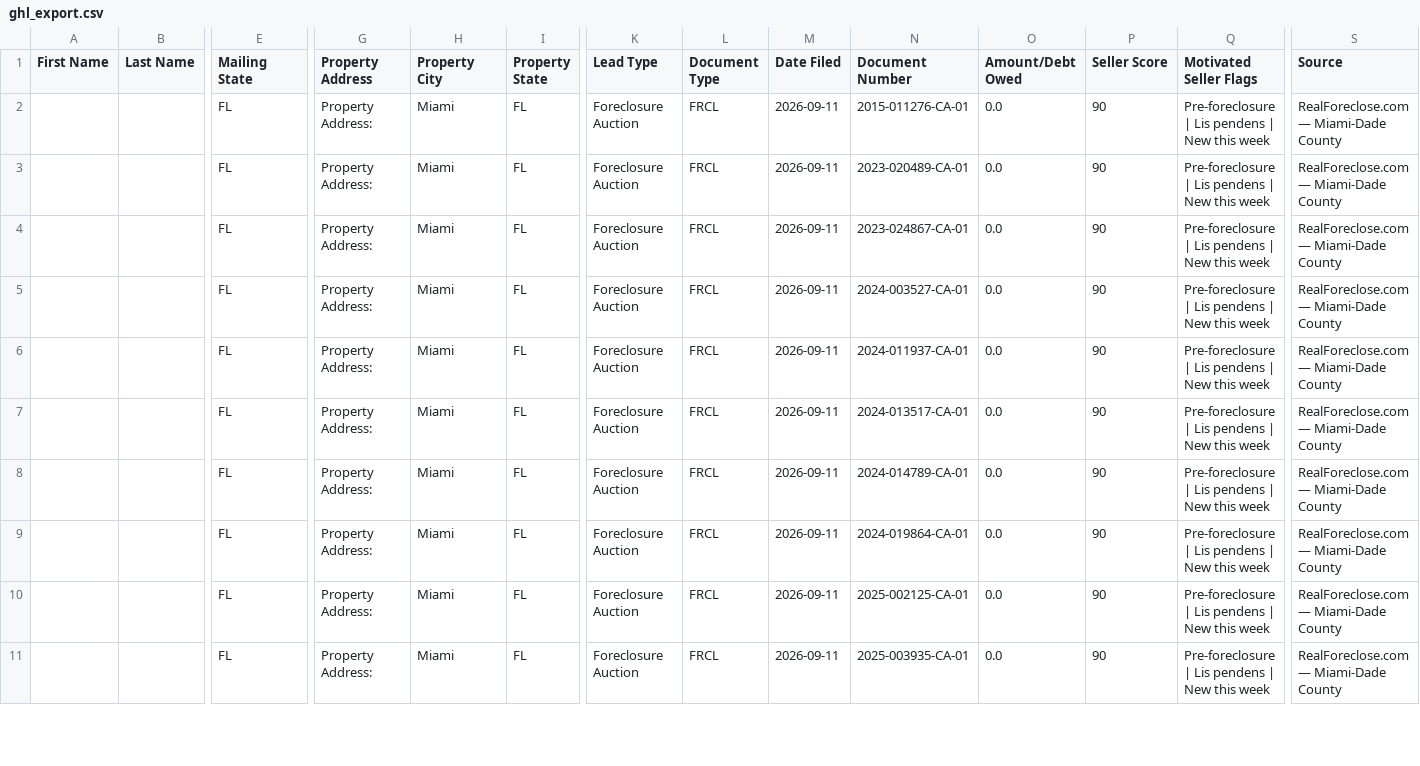
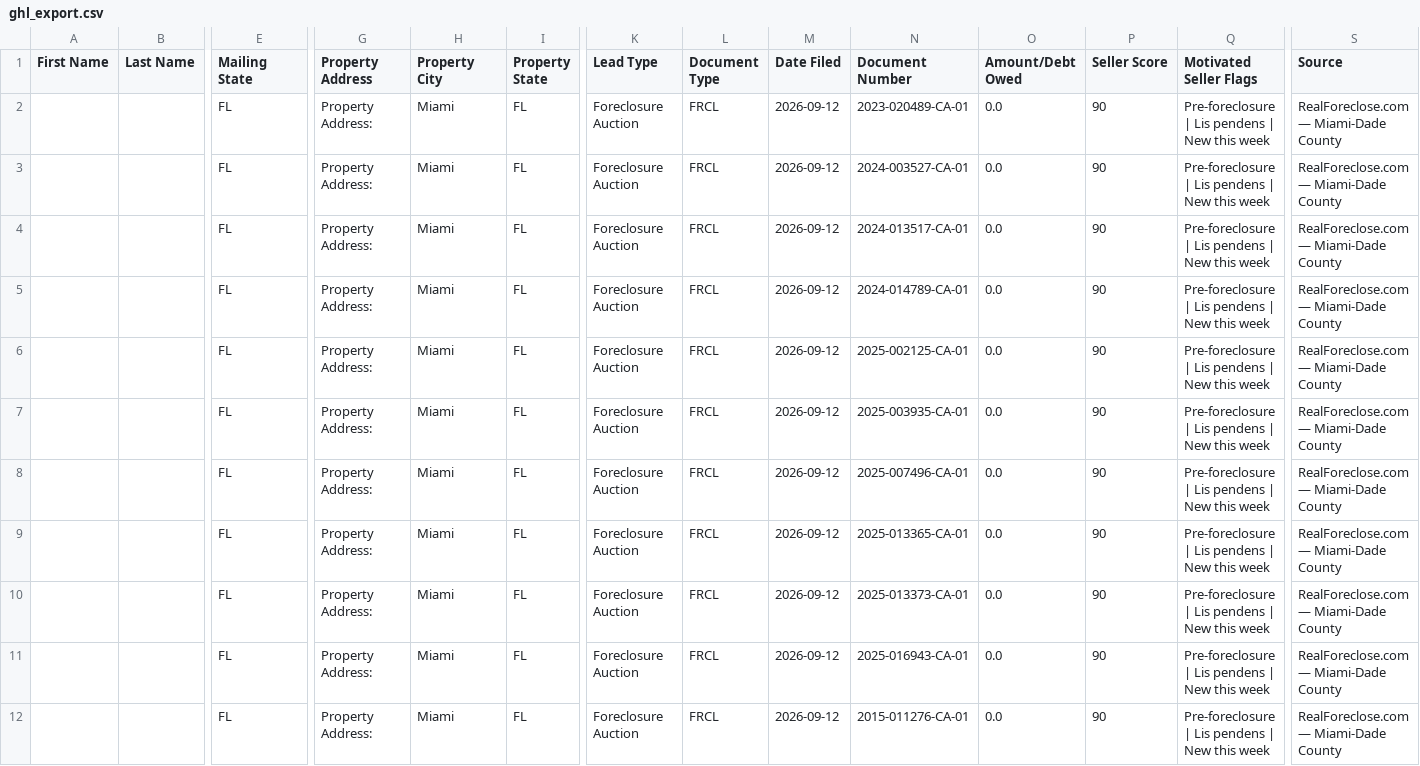
Before and after one commit to dwd1234-a11y/Miami-Dade---Intel, a CSV file: data/ghl_export.csv, drawn as a sheet; only a part is shown, gaps mark what is left out; rows hold the shown columns only; the diff covers the shown part only; the diff names each change by its address in the sheet, - before the commit and + after, or states it on an @@ line.

```diff
--- a/data/ghl_export.csv
+++ b/data/ghl_export.csv
-M2:M11 (Date Filed): 2026-09-11
+M2:M11 (Date Filed): 2026-09-12
-N2 (Document Number): 2015-011276-CA-01
+N2 (Document Number): 2023-020489-CA-01
-N3 (Document Number): 2023-020489-CA-01
+N3 (Document Number): 2024-003527-CA-01
-N4 (Document Number): 2023-024867-CA-01
+N4 (Document Number): 2024-013517-CA-01
-N5 (Document Number): 2024-003527-CA-01
+N5 (Document Number): 2024-014789-CA-01
-N6 (Document Number): 2024-011937-CA-01
+N6 (Document Number): 2025-002125-CA-01
-N7 (Document Number): 2024-013517-CA-01
+N7 (Document Number): 2025-003935-CA-01
-N8 (Document Number): 2024-014789-CA-01
+N8 (Document Number): 2025-007496-CA-01
-N9 (Document Number): 2024-019864-CA-01
+N9 (Document Number): 2025-013365-CA-01
-N10 (Document Number): 2025-002125-CA-01
+N10 (Document Number): 2025-013373-CA-01
-N11 (Document Number): 2025-003935-CA-01
+N11 (Document Number): 2025-016943-CA-01
+row 12:  |  | FL | Property Address: | Miami | FL | Foreclosure Auction | FRCL | 2026-09-12 | 2015-011276-CA-01 | 0.0 | 90 | Pre-foreclosure | Lis pendens | New this week | RealForeclose.com — Miami-Dade County
```
Also changed, not shown: 3 added rows and 11 edited cells elsewhere in this file, 2 other files.
